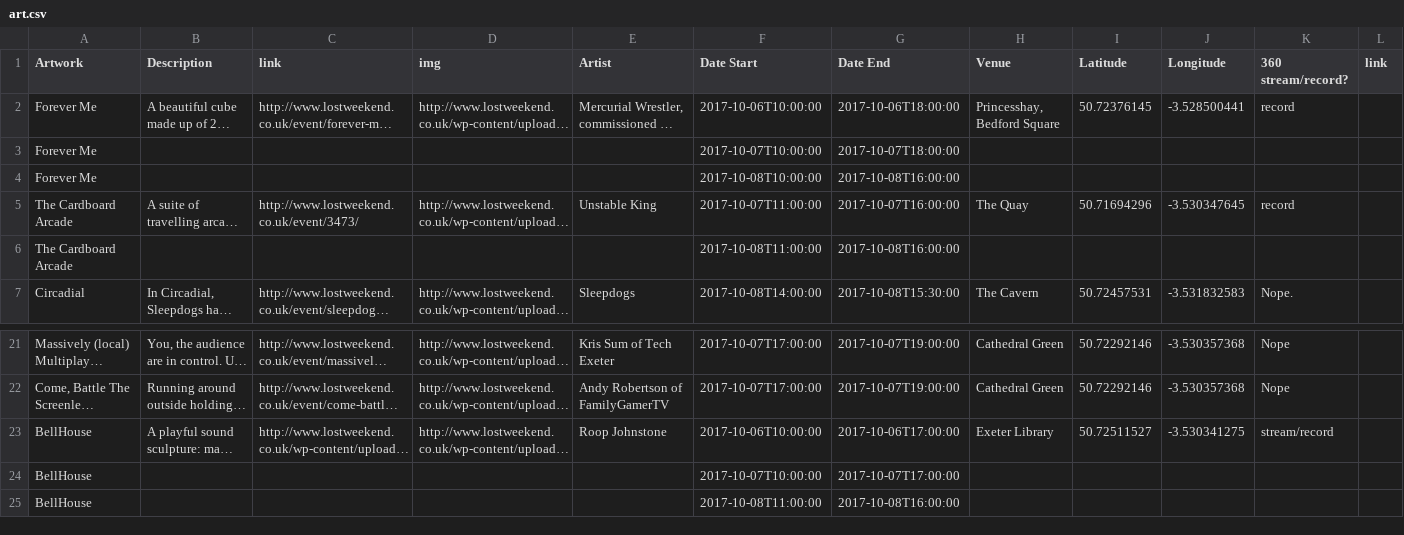
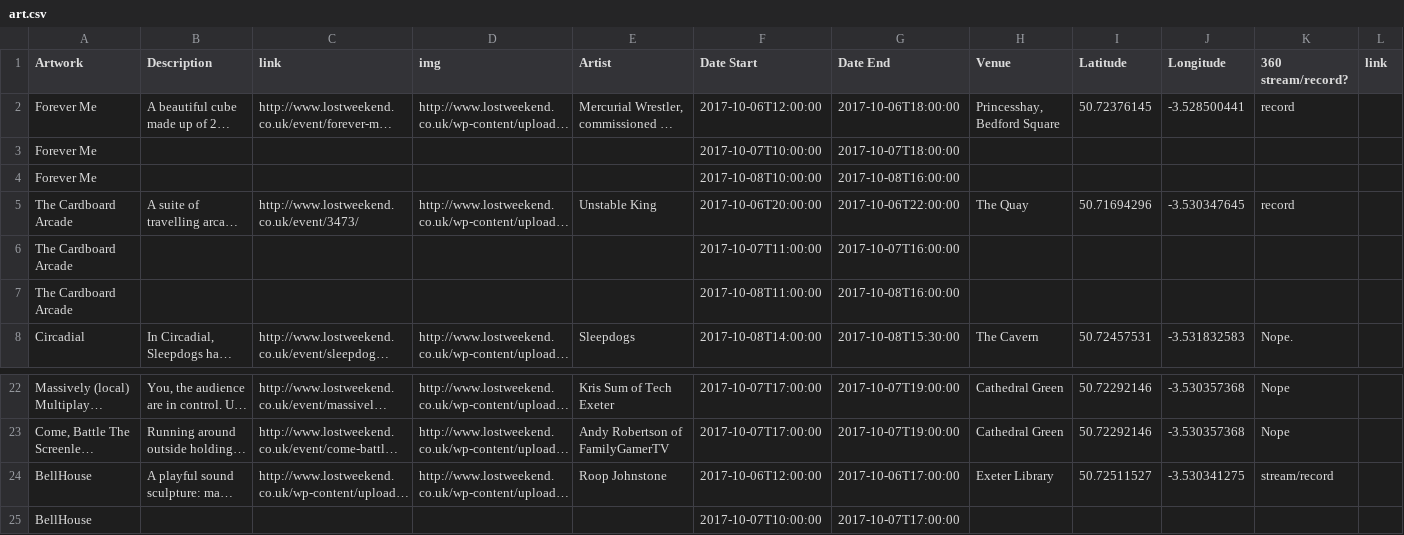
Before and after one commit to informatics-lab/lost_weekend_app, a CSV file: scripts/art.csv, drawn as a sheet; only a part is shown, gaps mark what is left out; the shorter side is filled out with more unchanged rows; long unchanged cells end in …; addresses are those after the commit; rows hold the shown columns only; the diff names each change by its address in the sheet, - before the commit and + after, or states it on an @@ line.

```diff
--- a/scripts/art.csv
+++ b/scripts/art.csv
-F2 (Date Start): 2017-10-06T10:00:00
+F2 (Date Start): 2017-10-06T12:00:00
-F5 (Date Start): 2017-10-07T11:00:00
+F5 (Date Start): 2017-10-06T20:00:00
-G5 (Date End): 2017-10-07T16:00:00
+G5 (Date End): 2017-10-06T22:00:00
+row 6: The Cardboard Arcade |  |  |  |  | 2017-10-07T11:00:00 | 2017-10-07T16:00:00
-F24 (Date Start): 2017-10-06T10:00:00
+F24 (Date Start): 2017-10-06T12:00:00
```
Also changed, not shown: 3 other files.
